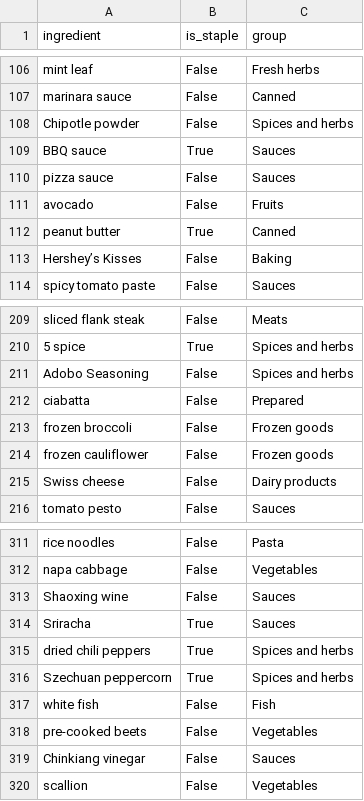
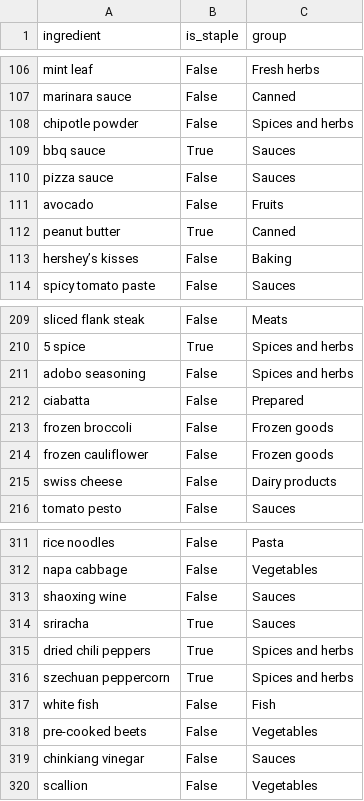
Before and after one commit to ArBridgeman/aurorianclouds, a CSV file: sous_chef/nutrition_data/master_ingredient_list.csv, drawn as a sheet; only a part is shown, gaps mark what is left out; the diff covers the shown part only.

```diff
--- a/sous_chef/nutrition_data/master_ingredient_list.csv
+++ b/sous_chef/nutrition_data/master_ingredient_list.csv
@@ -107,4 +107,4 @@ mint leaf,False,Fresh herbs
 marinara sauce,False,Canned
-Chipotle powder,False,Spices and herbs
-BBQ sauce,True,Sauces
+chipotle powder,False,Spices and herbs
+bbq sauce,True,Sauces
 pizza sauce,False,Sauces
@@ -112,3 +112,3 @@ avocado,False,Fruits
 peanut butter,True,Canned
-Hershey’s Kisses,False,Baking
+hershey’s kisses,False,Baking
 spicy tomato paste,False,Sauces
@@ -210,3 +210,3 @@ sliced flank steak,False,Meats
 5 spice,True,Spices and herbs
-Adobo Seasoning,False,Spices and herbs
+adobo seasoning,False,Spices and herbs
 ciabatta,False,Prepared
@@ -214,3 +214,3 @@ frozen broccoli,False,Frozen goods
 frozen cauliflower,False,Frozen goods
-Swiss cheese,False,Dairy products
+swiss cheese,False,Dairy products
 tomato pesto,False,Sauces
@@ -312,9 +312,9 @@ rice noodles,False,Pasta
 napa cabbage,False,Vegetables
-Shaoxing wine,False,Sauces
-Sriracha,True,Sauces
+shaoxing wine,False,Sauces
+sriracha,True,Sauces
 dried chili peppers,True,Spices and herbs
-Szechuan peppercorn,True,Spices and herbs
+szechuan peppercorn,True,Spices and herbs
 white fish,False,Fish
 pre-cooked beets,False,Vegetables
-Chinkiang vinegar,False,Sauces
+chinkiang vinegar,False,Sauces
 scallion,False,Vegetables
```
Also changed, not shown: 20 edited cells elsewhere in this file, 2 other files.
